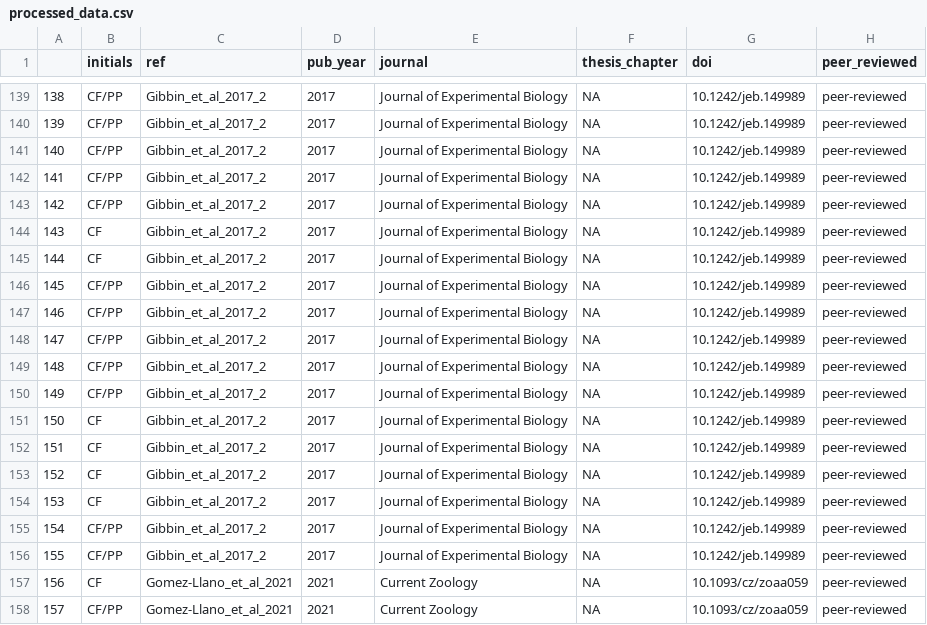
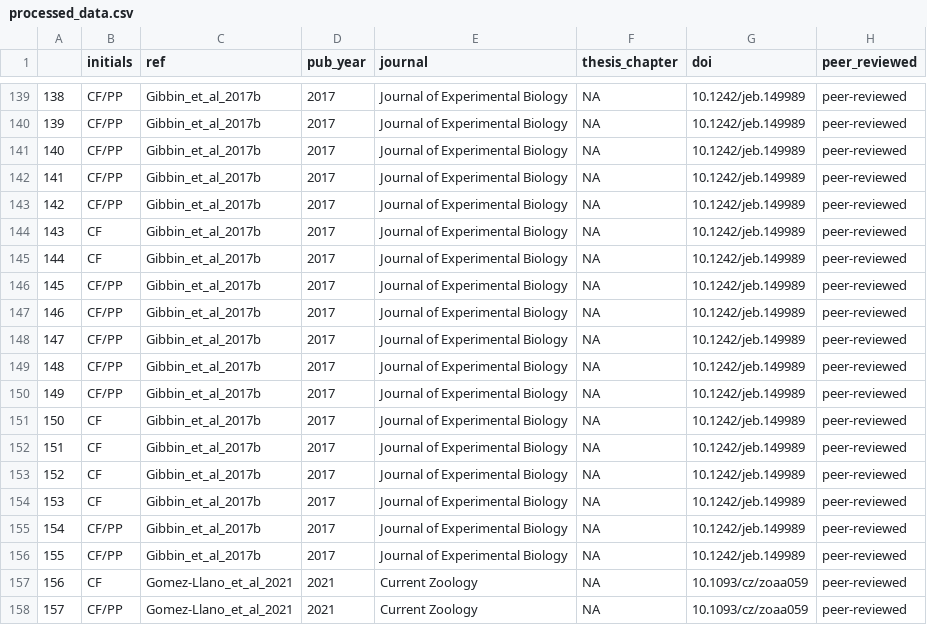
Before and after one commit to p-pottier/Exp_evol_temp, a CSV file: data/processed_data.csv, drawn as a sheet; only a part is shown, gaps mark what is left out; the diff covers the shown part only; the diff names each change by its address in the sheet, - before the commit and + after, or states it on an @@ line.

```diff
--- a/data/processed_data.csv
+++ b/data/processed_data.csv
-C139:C156 (ref): Gibbin_et_al_2017_2
+C139:C156 (ref): Gibbin_et_al_2017b
```
Also changed, not shown: 53 edited cells elsewhere in this file, 2 other files.
